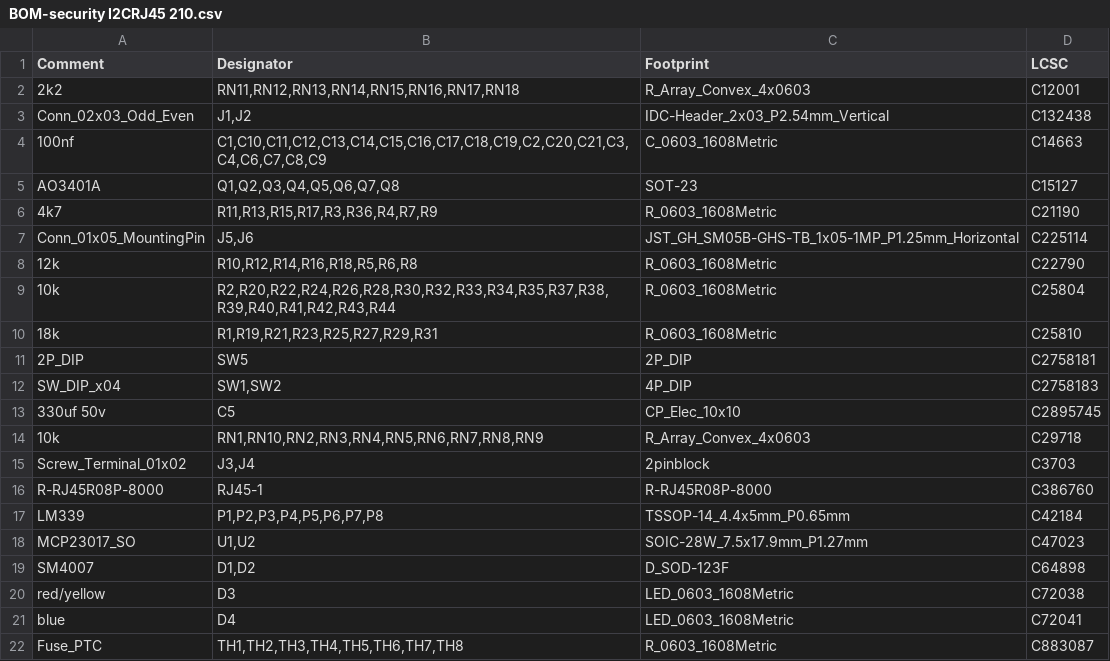
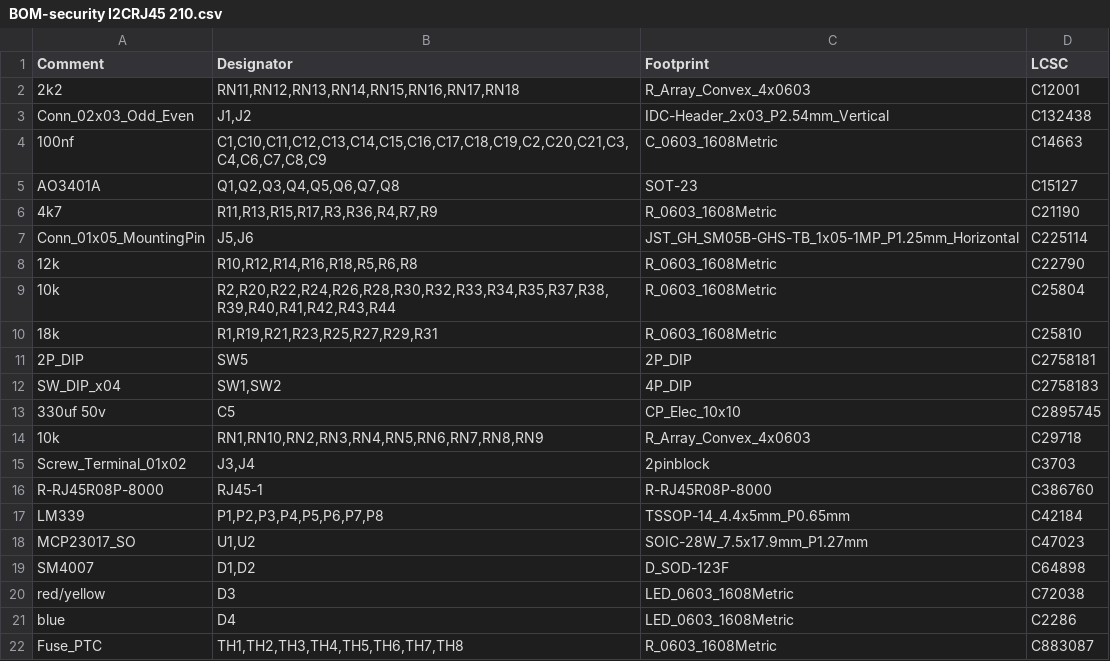
Before and after one commit to austinscreations/oxrs-security-module, a CSV file: rev 2_1/jlcpcb/assembly/BOM-security I2CRJ45 210.csv, drawn as a sheet.

Commit message:
update d4 led to use JLCPCB part C2286

```diff
--- a/rev 2_1/jlcpcb/assembly/BOM-security I2CRJ45 210.csv
+++ b/rev 2_1/jlcpcb/assembly/BOM-security I2CRJ45 210.csv
@@ -20,3 +20,3 @@ SM4007,"D1,D2",D_SOD-123F,C64898
 red/yellow,D3,LED_0603_1608Metric,C72038
-blue,D4,LED_0603_1608Metric,C72041
+blue,D4,LED_0603_1608Metric,C2286
 Fuse_PTC,"TH1,TH2,TH3,TH4,TH5,TH6,TH7,TH8",R_0603_1608Metric,C883087
```
